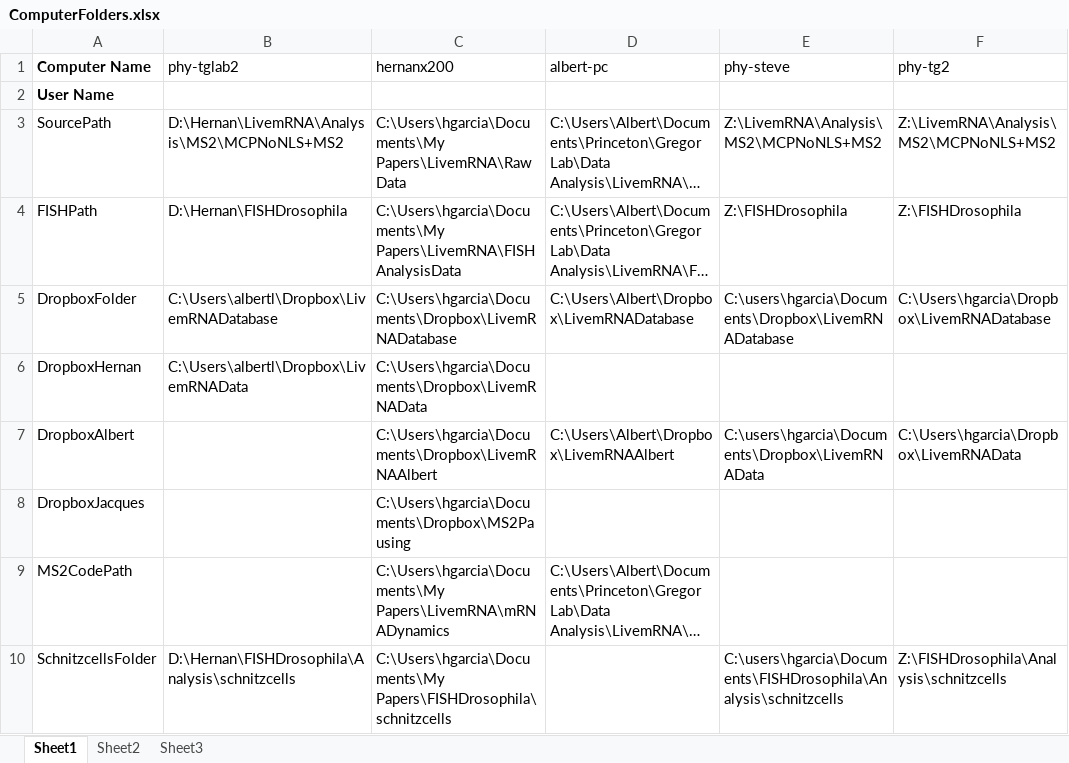
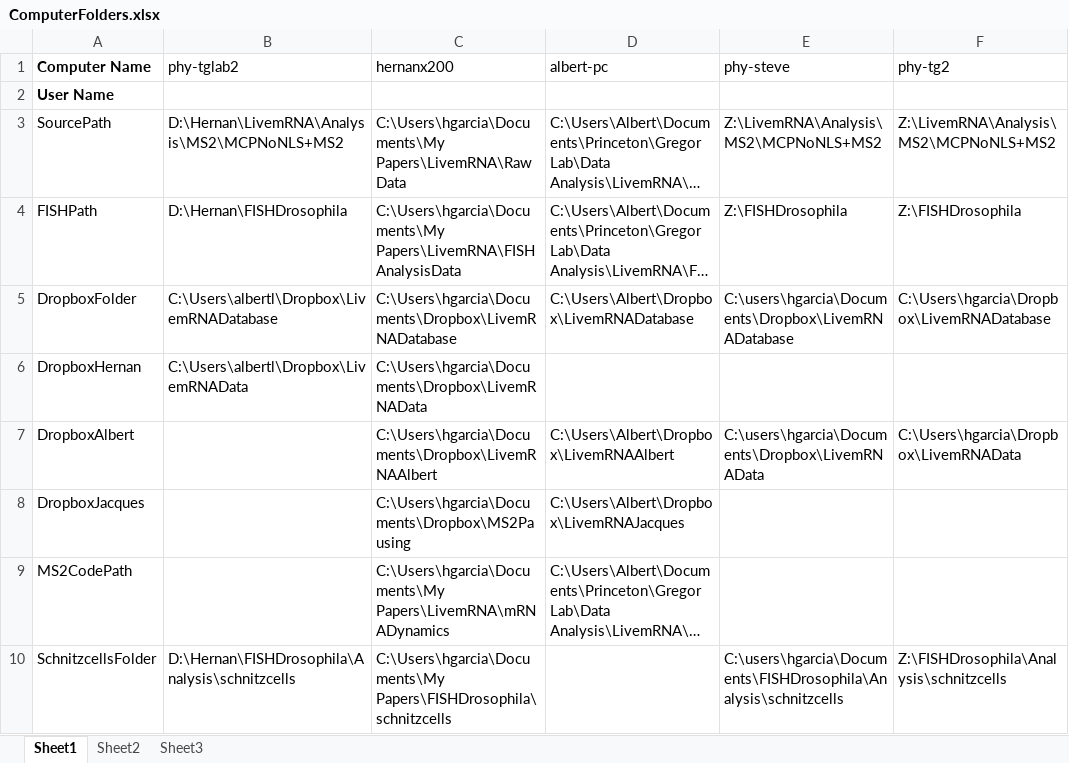
Before and after one commit to GarciaLab/mRNADynamics, an Excel workbook: ComputerFolders.xlsx, sheet Sheet1, drawn as a sheet; only a part is shown; long unchanged cells end in …; values as stored, in another font and other column widths than the file's, no borders; the diff names each change by its address in the sheet, - before the commit and + after, or states it on an @@ line.

```diff
--- a/ComputerFolders.xlsx (sheet Sheet1)
+++ b/ComputerFolders.xlsx (sheet Sheet1)
-D8 (albert-pc): (empty)
+D8 (albert-pc): C:\Users\Albert\Dropbox\LivemRNAJacques
```
Also changed, not shown: 1 other file.
